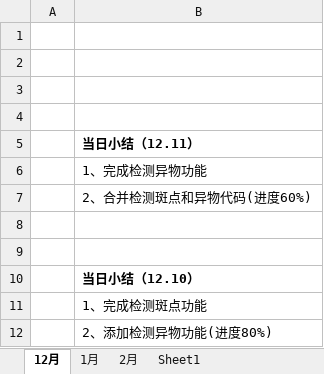
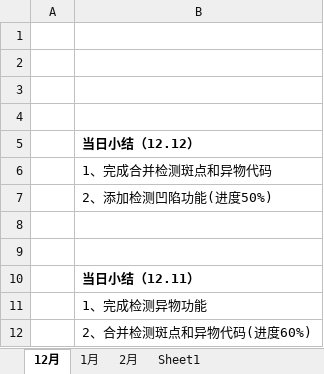
Before and after one commit to LZX842056112/DeepBlueOpenCV, an Excel workbook: shixun/李宗效工作日报.xlsx, sheet 12月, drawn as a sheet; only a part is shown; the shorter side is filled out with more unchanged rows; values as stored, in another font and other column widths than the file's, no borders; the diff names each change by its address in the sheet, - before the commit and + after, or states it on an @@ line.

```diff
--- a/shixun/李宗效工作日报.xlsx (sheet 12月)
+++ b/shixun/李宗效工作日报.xlsx (sheet 12月)
+row 5:  | 当日小结（12.12）
+row 6:  | 1、完成合并检测斑点和异物代码
+row 7:  | 2、添加检测凹陷功能(进度50%)
+row 8: (empty)
+row 9: (empty)
```
Also changed, not shown: 19 other files.
